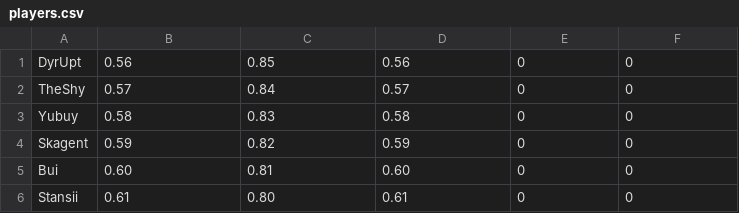
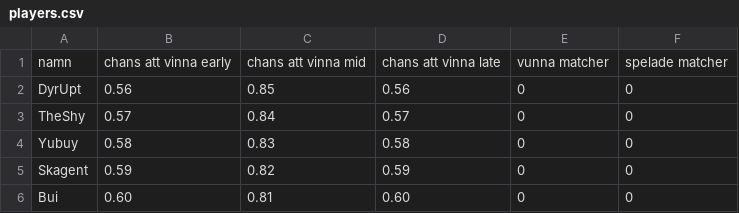
Before and after one commit to KyleBoBa/p_uppgift, a CSV file: players.csv, drawn as a sheet; only a part is shown; the shorter side is filled out with more unchanged rows; the diff names each change by its address in the sheet, - before the commit and + after, or states it on an @@ line.

```diff
--- a/players.csv
+++ b/players.csv
+row 1: namn | chans att vinna early | chans att vinna mid | chans att vinna late | vunna matcher | spelade matcher
```
Also changed, not shown: 2 other files.
